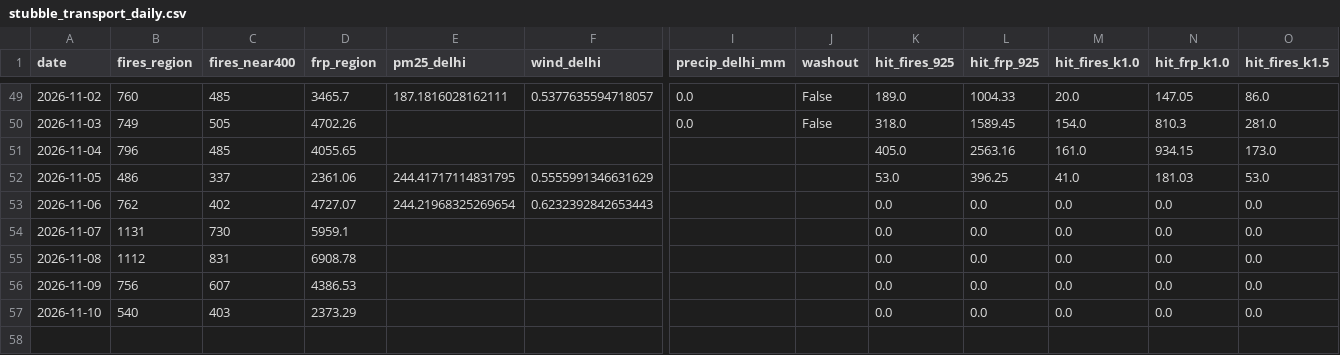
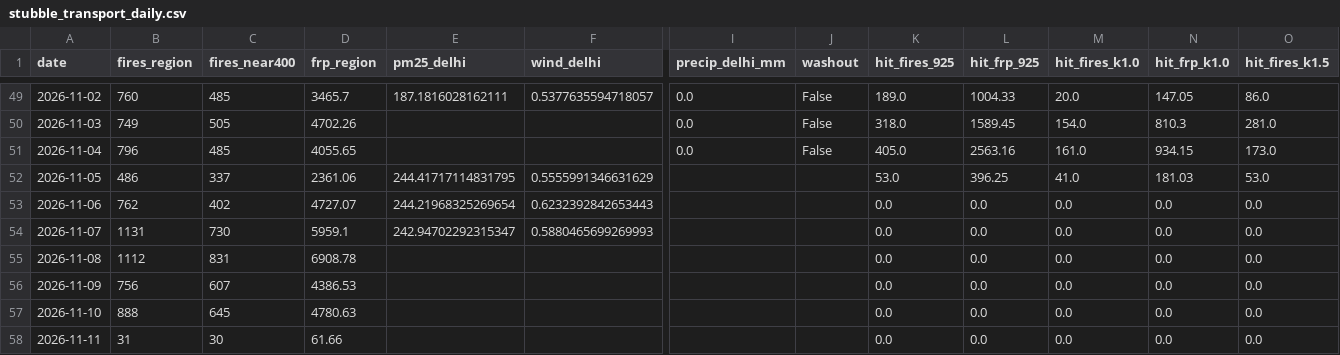
Before and after one commit to HalcyonVector/AQI-Network-Integrity-System, a CSV file: data/processed/stubble_transport_daily.csv, drawn as a sheet; only a part is shown, gaps mark what is left out; rows hold the shown columns only; the diff names each change by its address in the sheet, - before the commit and + after, or states it on an @@ line.

```diff
--- a/data/processed/stubble_transport_daily.csv
+++ b/data/processed/stubble_transport_daily.csv
-I51 (precip_delhi_mm): (empty)
+I51 (precip_delhi_mm): 0.0
-J51 (washout): (empty)
+J51 (washout): False
-E54 (pm25_delhi): (empty)
+E54 (pm25_delhi): 242.94702292315347
-F54 (wind_delhi): (empty)
+F54 (wind_delhi): 0.5880465699269993
-B57 (fires_region): 540
+B57 (fires_region): 888
-C57 (fires_near400): 403
+C57 (fires_near400): 645
-D57 (frp_region): 2373.29
+D57 (frp_region): 4780.63
+row 58: 2026-11-11 | 31 | 30 | 61.66 |  |  |  |  | 0.0 | 0.0 | 0.0 | 0.0 | 0.0
```
Also changed, not shown: data/processed/daily_satellite_signal.csv, data/processed/station_temporal_decoupling.csv, 24 other files.
